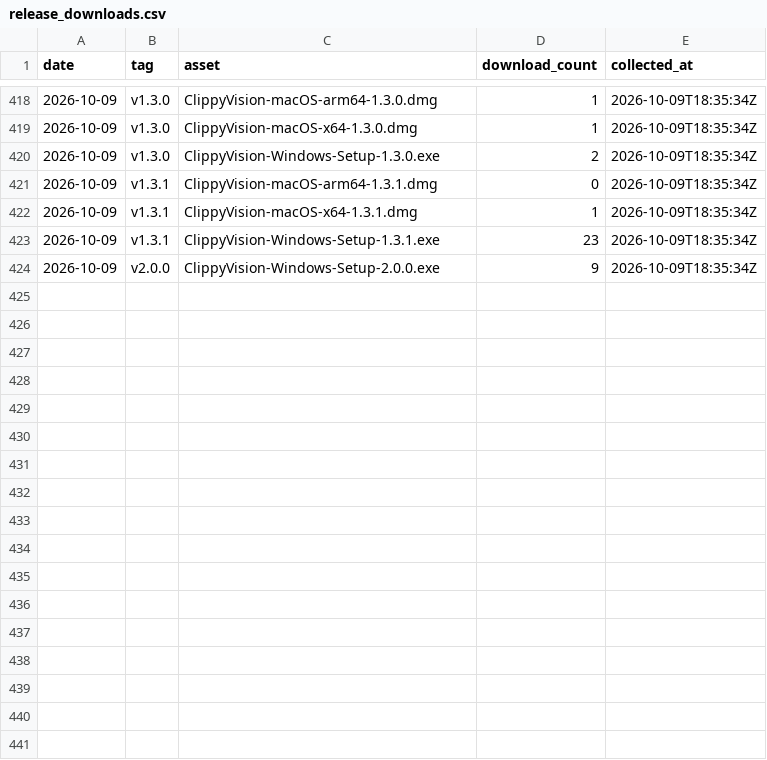
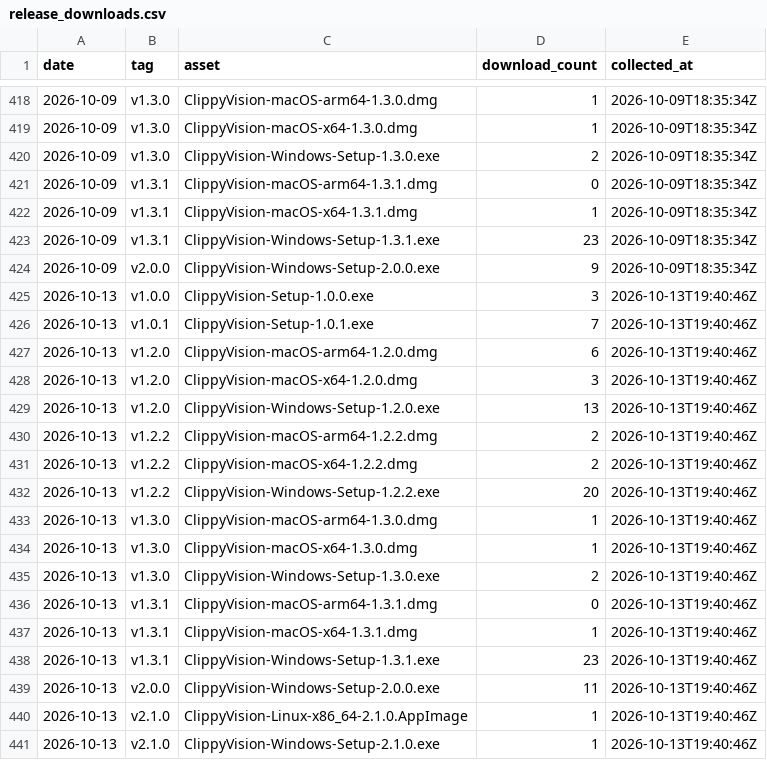
Before and after one commit to protocorn/clippy-vision, a CSV file: stats/github-traffic/release_downloads.csv, drawn as a sheet; only a part is shown, gaps mark what is left out; the diff names each change by its address in the sheet, - before the commit and + after, or states it on an @@ line.

```diff
--- a/stats/github-traffic/release_downloads.csv
+++ b/stats/github-traffic/release_downloads.csv
+row 425: 2026-10-13 | v1.0.0 | ClippyVision-Setup-1.0.0.exe | 3 | 2026-10-13T19:40:46Z
+row 426: 2026-10-13 | v1.0.1 | ClippyVision-Setup-1.0.1.exe | 7 | 2026-10-13T19:40:46Z
+row 427: 2026-10-13 | v1.2.0 | ClippyVision-macOS-arm64-1.2.0.dmg | 6 | 2026-10-13T19:40:46Z
+row 428: 2026-10-13 | v1.2.0 | ClippyVision-macOS-x64-1.2.0.dmg | 3 | 2026-10-13T19:40:46Z
+row 429: 2026-10-13 | v1.2.0 | ClippyVision-Windows-Setup-1.2.0.exe | 13 | 2026-10-13T19:40:46Z
+row 430: 2026-10-13 | v1.2.2 | ClippyVision-macOS-arm64-1.2.2.dmg | 2 | 2026-10-13T19:40:46Z
+row 431: 2026-10-13 | v1.2.2 | ClippyVision-macOS-x64-1.2.2.dmg | 2 | 2026-10-13T19:40:46Z
+row 432: 2026-10-13 | v1.2.2 | ClippyVision-Windows-Setup-1.2.2.exe | 20 | 2026-10-13T19:40:46Z
+row 433: 2026-10-13 | v1.3.0 | ClippyVision-macOS-arm64-1.3.0.dmg | 1 | 2026-10-13T19:40:46Z
+row 434: 2026-10-13 | v1.3.0 | ClippyVision-macOS-x64-1.3.0.dmg | 1 | 2026-10-13T19:40:46Z
+row 435: 2026-10-13 | v1.3.0 | ClippyVision-Windows-Setup-1.3.0.exe | 2 | 2026-10-13T19:40:46Z
+row 436: 2026-10-13 | v1.3.1 | ClippyVision-macOS-arm64-1.3.1.dmg | 0 | 2026-10-13T19:40:46Z
+row 437: 2026-10-13 | v1.3.1 | ClippyVision-macOS-x64-1.3.1.dmg | 1 | 2026-10-13T19:40:46Z
+row 438: 2026-10-13 | v1.3.1 | ClippyVision-Windows-Setup-1.3.1.exe | 23 | 2026-10-13T19:40:46Z
+row 439: 2026-10-13 | v2.0.0 | ClippyVision-Windows-Setup-2.0.0.exe | 11 | 2026-10-13T19:40:46Z
+row 440: 2026-10-13 | v2.1.0 | ClippyVision-Linux-x86_64-2.1.0.AppImage | 1 | 2026-10-13T19:40:46Z
+row 441: 2026-10-13 | v2.1.0 | ClippyVision-Windows-Setup-2.1.0.exe | 1 | 2026-10-13T19:40:46Z
```
Also changed, not shown: stats/github-traffic/clones_daily.csv, stats/github-traffic/popular_paths.csv, 3 other files.
